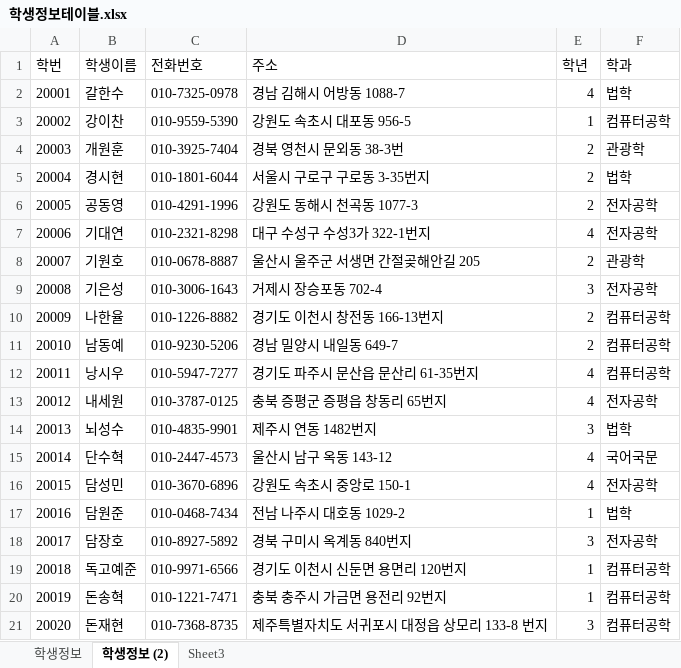
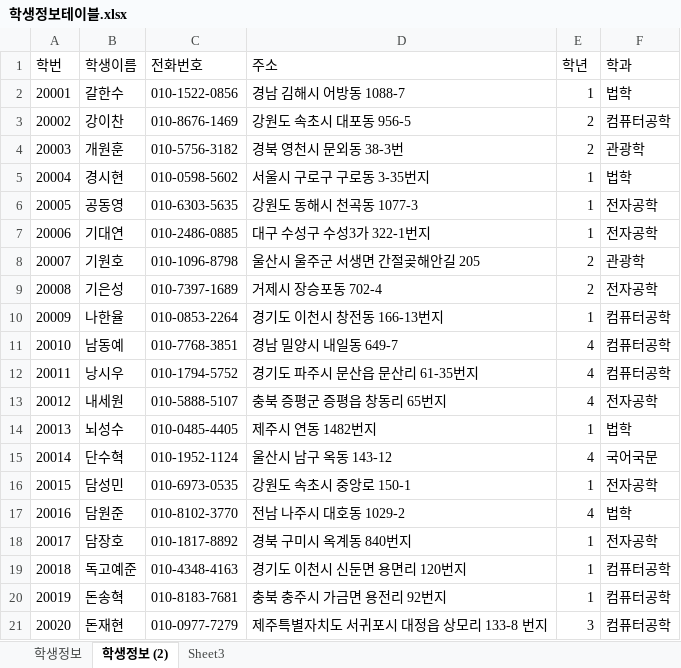
Before and after one commit to heonjunkim/Biz_506_2020_07_DBMS, an Excel workbook: 참고자료/학생정보테이블.xlsx, sheet 학생정보 (2), drawn as a sheet; only a part is shown; values as stored, in another font and other column widths than the file's, no borders; the diff covers the shown part only; the diff names each change by its address in the sheet, - before the commit and + after, or states it on an @@ line.

```diff
--- a/참고자료/학생정보테이블.xlsx (sheet 학생정보 (2))
+++ b/참고자료/학생정보테이블.xlsx (sheet 학생정보 (2))
-C2 (전화번호): 010-7325-0978
+C2 (전화번호): 010-1522-0856
-E2 (학년): 4
+E2 (학년): 1
-C3 (전화번호): 010-9559-5390
+C3 (전화번호): 010-8676-1469
-E3 (학년): 1
+E3 (학년): 2
-C4 (전화번호): 010-3925-7404
+C4 (전화번호): 010-5756-3182
-C5 (전화번호): 010-1801-6044
+C5 (전화번호): 010-0598-5602
-E5:E6 (학년): 2
+E5:E6 (학년): 1
-C6 (전화번호): 010-4291-1996
+C6 (전화번호): 010-6303-5635
-C7 (전화번호): 010-2321-8298
+C7 (전화번호): 010-2486-0885
-E7 (학년): 4
+E7 (학년): 1
-C8 (전화번호): 010-0678-8887
+C8 (전화번호): 010-1096-8798
-C9 (전화번호): 010-3006-1643
+C9 (전화번호): 010-7397-1689
-E9 (학년): 3
+E9 (학년): 2
-C10 (전화번호): 010-1226-8882
+C10 (전화번호): 010-0853-2264
-E10 (학년): 2
+E10 (학년): 1
-C11 (전화번호): 010-9230-5206
+C11 (전화번호): 010-7768-3851
-E11 (학년): 2
+E11 (학년): 4
-C12 (전화번호): 010-5947-7277
+C12 (전화번호): 010-1794-5752
-C13 (전화번호): 010-3787-0125
+C13 (전화번호): 010-5888-5107
-C14 (전화번호): 010-4835-9901
+C14 (전화번호): 010-0485-4405
-E14 (학년): 3
+E14 (학년): 1
-C15 (전화번호): 010-2447-4573
+C15 (전화번호): 010-1952-1124
-C16 (전화번호): 010-3670-6896
+C16 (전화번호): 010-6973-0535
-E16 (학년): 4
+E16 (학년): 1
-C17 (전화번호): 010-0468-7434
+C17 (전화번호): 010-8102-3770
-E17 (학년): 1
+E17 (학년): 4
-C18 (전화번호): 010-8927-5892
+C18 (전화번호): 010-1817-8892
-E18 (학년): 3
+E18 (학년): 1
-C19 (전화번호): 010-9971-6566
+C19 (전화번호): 010-4348-4163
-C20 (전화번호): 010-1221-7471
+C20 (전화번호): 010-8183-7681
-C21 (전화번호): 010-7368-8735
+C21 (전화번호): 010-0977-7279
```
Also changed, not shown: 139 edited cells elsewhere in this sheet, sheet 학생정보, 참고자료/00.테이블명세 양식.xlsx, 5 other files.
